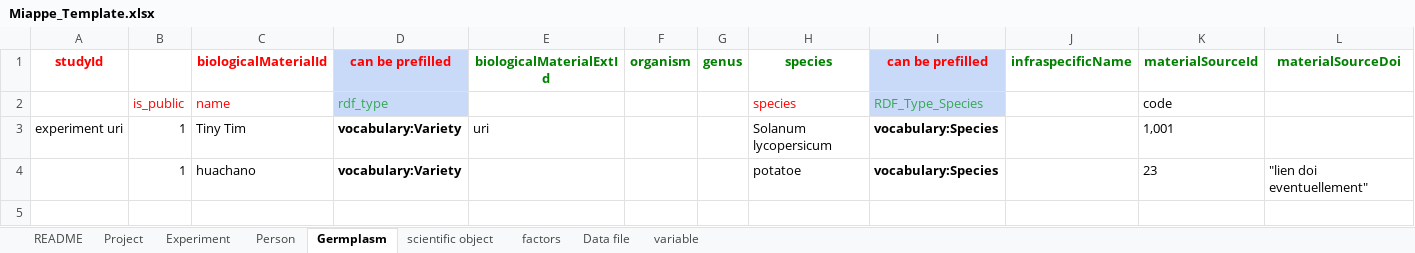
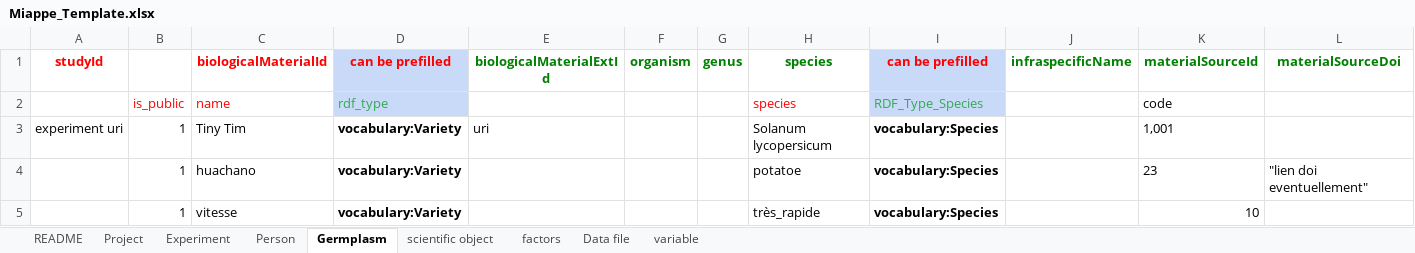
Before and after one commit to AnEdelweiss/SIMPLE, an Excel workbook: exp_database/test_JAQOS/Miappe_Template.xlsx, sheet Germplasm, drawn as a sheet; only a part is shown; values as stored, in another font and other column widths than the file's, no borders; rows hold the shown columns only; the diff names each change by its address in the sheet, - before the commit and + after, or states it on an @@ line.

```diff
--- a/exp_database/test_JAQOS/Miappe_Template.xlsx (sheet Germplasm)
+++ b/exp_database/test_JAQOS/Miappe_Template.xlsx (sheet Germplasm)
+row 5:  | 1 | vitesse | vocabulary:Variety |  |  |  | très_rapide | vocabulary:Species |  | 10
```
Also changed, not shown: sheet Experiment, exp_database/test_JAQOS/output/miappe_template_filled.xlsx, 3 other files.
